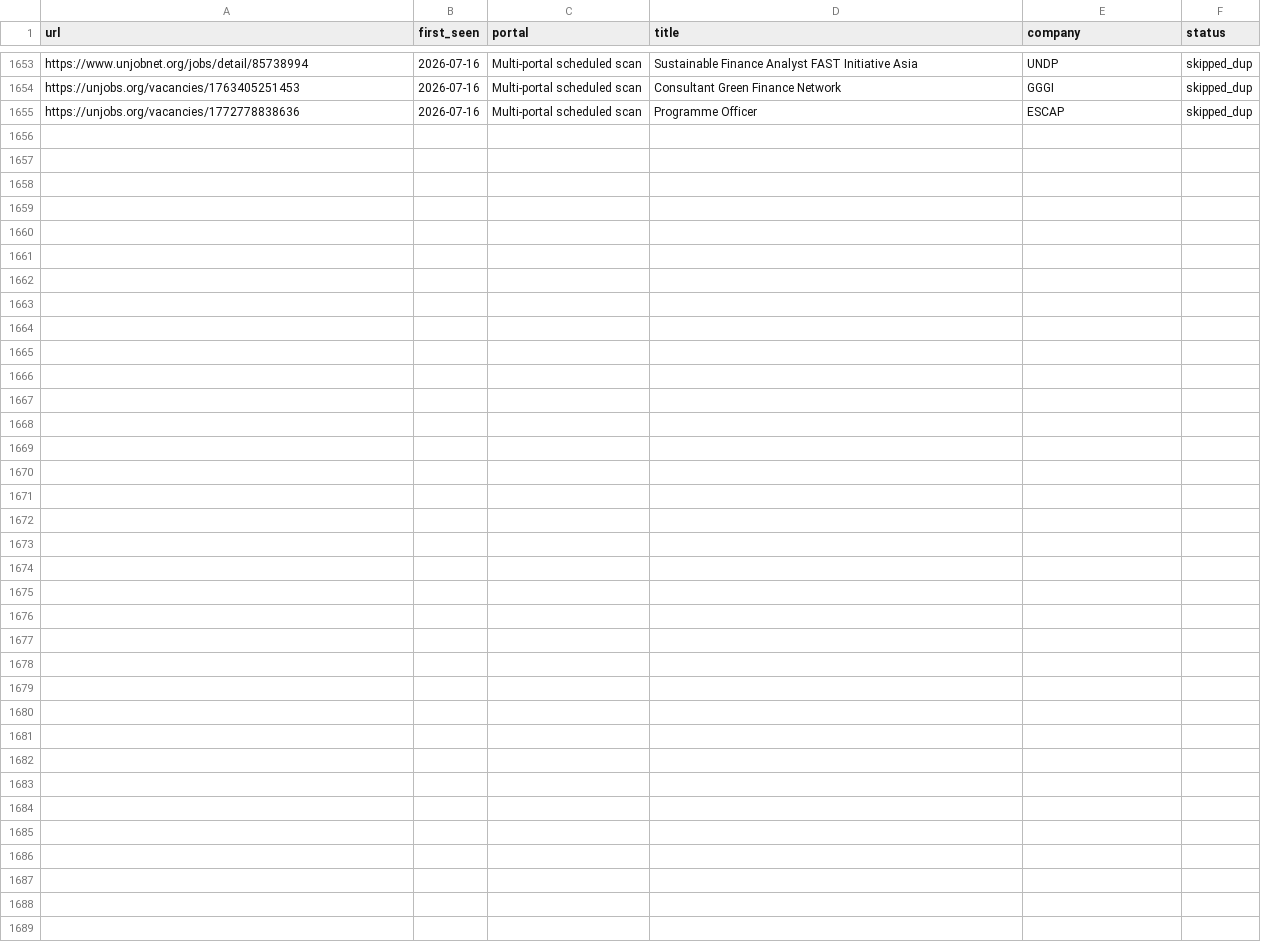
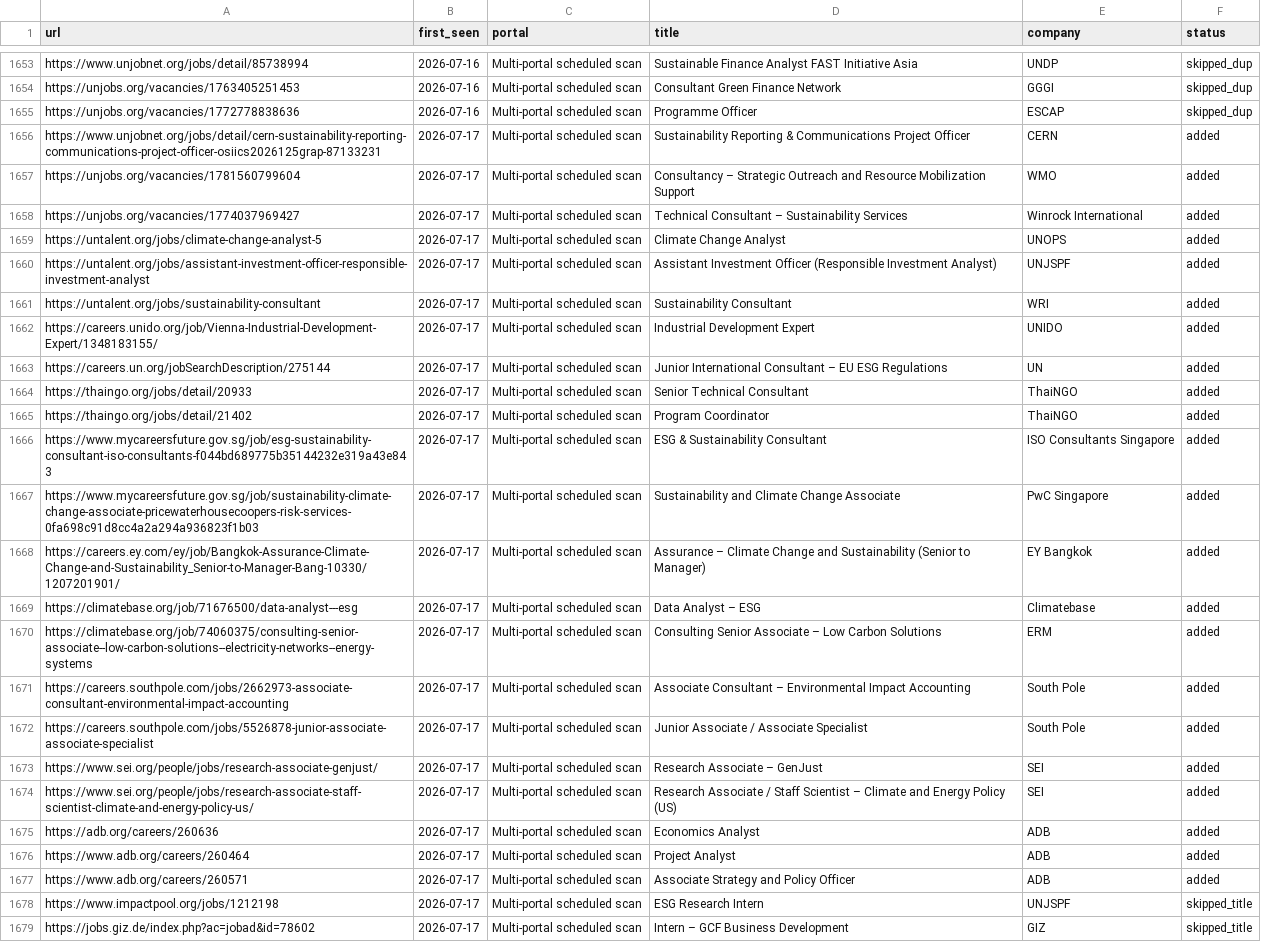
Before and after one commit to gtmazzola/career-ops, a TSV file: data/scan-history.tsv, drawn as a sheet; only a part is shown, gaps mark what is left out; the diff names each change by its address in the sheet, - before the commit and + after, or states it on an @@ line.

```diff
--- a/data/scan-history.tsv
+++ b/data/scan-history.tsv
+row 1656: https://www.unjobnet.org/jobs/detail/cern-sustainability-reporting-communications-project-officer-osiics2026125grap-87133231 | 2026-07-17 | Multi-portal scheduled scan | Sustainability Reporting & Communications Project Officer | CERN | added
+row 1657: https://unjobs.org/vacancies/1781560799604 | 2026-07-17 | Multi-portal scheduled scan | Consultancy – Strategic Outreach and Resource Mobilization Support | WMO | added
+row 1658: https://unjobs.org/vacancies/1774037969427 | 2026-07-17 | Multi-portal scheduled scan | Technical Consultant – Sustainability Services | Winrock International | added
+row 1659: https://untalent.org/jobs/climate-change-analyst-5 | 2026-07-17 | Multi-portal scheduled scan | Climate Change Analyst | UNOPS | added
+row 1660: https://untalent.org/jobs/assistant-investment-officer-responsible-investment-analyst | 2026-07-17 | Multi-portal scheduled scan | Assistant Investment Officer (Responsible Investment Analyst) | UNJSPF | added
+row 1661: https://untalent.org/jobs/sustainability-consultant | 2026-07-17 | Multi-portal scheduled scan | Sustainability Consultant | WRI | added
+row 1662: https://careers.unido.org/job/Vienna-Industrial-Development-Expert/1348183155/ | 2026-07-17 | Multi-portal scheduled scan | Industrial Development Expert | UNIDO | added
+row 1663: https://careers.un.org/jobSearchDescription/275144 | 2026-07-17 | Multi-portal scheduled scan | Junior International Consultant – EU ESG Regulations | UN | added
+row 1664: https://thaingo.org/jobs/detail/20933 | 2026-07-17 | Multi-portal scheduled scan | Senior Technical Consultant | ThaiNGO | added
+row 1665: https://thaingo.org/jobs/detail/21402 | 2026-07-17 | Multi-portal scheduled scan | Program Coordinator | ThaiNGO | added
+row 1666: https://www.mycareersfuture.gov.sg/job/esg-sustainability-consultant-iso-consultants-f044bd689775b35144232e319a43e843 | 2026-07-17 | Multi-portal scheduled scan | ESG & Sustainability Consultant | ISO Consultants Singapore | added
+row 1667: https://www.mycareersfuture.gov.sg/job/sustainability-climate-change-associate-pricewaterhousecoopers-risk-services-0fa698c91d8cc4a2a294a936823f1b03 | 2026-07-17 | Multi-portal scheduled scan | Sustainability and Climate Change Associate | PwC Singapore | added
+row 1668: https://careers.ey.com/ey/job/Bangkok-Assurance-Climate-Change-and-Sustainability_Senior-to-Manager-Bang-10330/1207201901/ | 2026-07-17 | Multi-portal scheduled scan | Assurance – Climate Change and Sustainability (Senior to Manager) | EY Bangkok | added
+row 1669: https://climatebase.org/job/71676500/data-analyst---esg | 2026-07-17 | Multi-portal scheduled scan | Data Analyst – ESG | Climatebase | added
+row 1670: https://climatebase.org/job/74060375/consulting-senior-associate--low-carbon-solutions--electricity-networks--energy-systems | 2026-07-17 | Multi-portal scheduled scan | Consulting Senior Associate – Low Carbon Solutions | ERM | added
+row 1671: https://careers.southpole.com/jobs/2662973-associate-consultant-environmental-impact-accounting | 2026-07-17 | Multi-portal scheduled scan | Associate Consultant – Environmental Impact Accounting | South Pole | added
+row 1672: https://careers.southpole.com/jobs/5526878-junior-associate-associate-specialist | 2026-07-17 | Multi-portal scheduled scan | Junior Associate / Associate Specialist | South Pole | added
+row 1673: https://www.sei.org/people/jobs/research-associate-genjust/ | 2026-07-17 | Multi-portal scheduled scan | Research Associate – GenJust | SEI | added
+row 1674: https://www.sei.org/people/jobs/research-associate-staff-scientist-climate-and-energy-policy-us/ | 2026-07-17 | Multi-portal scheduled scan | Research Associate / Staff Scientist – Climate and Energy Policy (US) | SEI | added
+row 1675: https://adb.org/careers/260636 | 2026-07-17 | Multi-portal scheduled scan | Economics Analyst | ADB | added
+row 1676: https://www.adb.org/careers/260464 | 2026-07-17 | Multi-portal scheduled scan | Project Analyst | ADB | added
+row 1677: https://www.adb.org/careers/260571 | 2026-07-17 | Multi-portal scheduled scan | Associate Strategy and Policy Officer | ADB | added
+row 1678: https://www.impactpool.org/jobs/1212198 | 2026-07-17 | Multi-portal scheduled scan | ESG Research Intern | UNJSPF | skipped_title
+row 1679: https://jobs.giz.de/index.php?ac=jobad&id=78602 | 2026-07-17 | Multi-portal scheduled scan | Intern – GCF Business Development | GIZ | skipped_title
```
Also changed, not shown: 1 other file.
